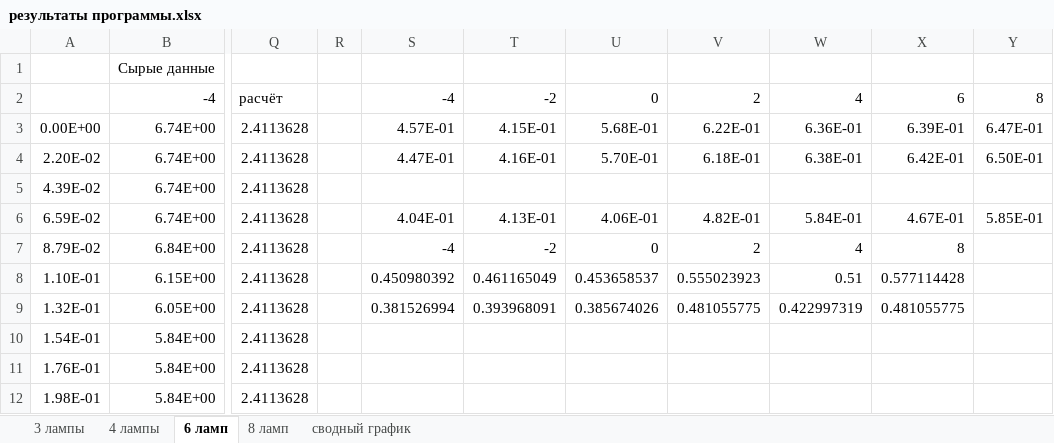
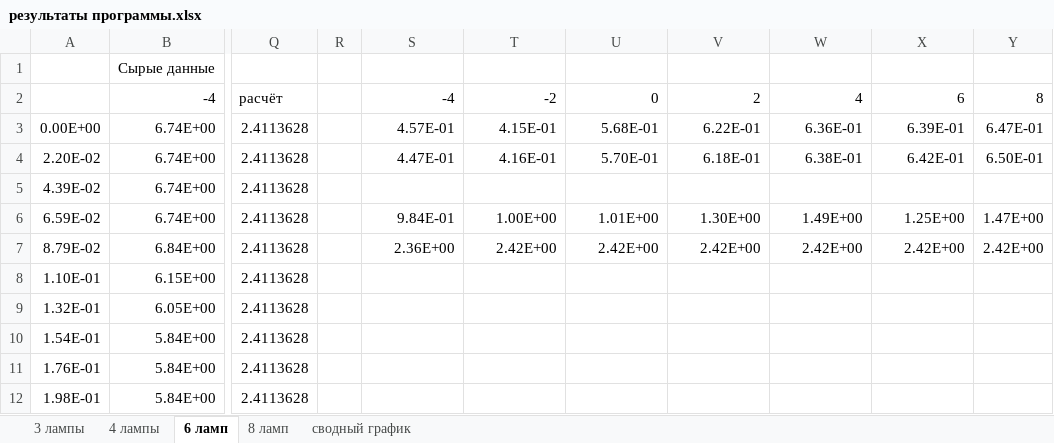
Before and after one commit to AnanasiDiod/Diploma, an Excel workbook: результаты программы.xlsx, sheet 6 ламп, drawn as a sheet; only a part is shown, gaps mark what is left out; values as stored, in another font and other column widths than the file's, no borders; charts and pictures not drawn; the diff covers the shown part only; the diff names each change by its address in the sheet, - before the commit and + after, or states it on an @@ line.

```diff
--- a/результаты программы.xlsx (sheet 6 ламп)
+++ b/результаты программы.xlsx (sheet 6 ламп)
-S6: 4.04E-01
+S6: 9.84E-01
-T6: 4.13E-01
+T6: 1.00E+00
-U6: 4.06E-01
+U6: 1.01E+00
-V6: 4.82E-01
+V6: 1.30E+00
-W6: 5.84E-01
+W6: 1.49E+00
-X6: 4.67E-01
+X6: 1.25E+00
-Y6: 5.85E-01
+Y6: 1.47E+00
-S7: -4
+S7: 2.36E+00
-T7: -2
+T7: 2.42E+00
-U7: 0
+U7: 2.42E+00
-V7: 2
+V7: 2.42E+00
-W7: 4
+W7: 2.42E+00
-X7: 8
+X7: 2.42E+00
-Y7: (empty)
+Y7: 2.42E+00
-S8: 0.450980392
+S8: (empty)
-T8: 0.461165049
+T8: (empty)
-U8: 0.453658537
+U8: (empty)
-V8: 0.555023923
+V8: (empty)
-W8: 0.51
+W8: (empty)
-X8: 0.577114428
+X8: (empty)
-S9: 0.381526994
+S9: (empty)
-T9: 0.393968091
+T9: (empty)
-U9: 0.385674026
+U9: (empty)
-V9: 0.481055775
+V9: (empty)
-W9: 0.422997319
+W9: (empty)
-X9: 0.481055775
+X9: (empty)
```
Also changed, not shown: 25 edited cells elsewhere in this sheet, sheet 4 лампы, sheet 8 ламп, sheet сводный график, charts or pictures, Данные.xlsx, 8 other files.
